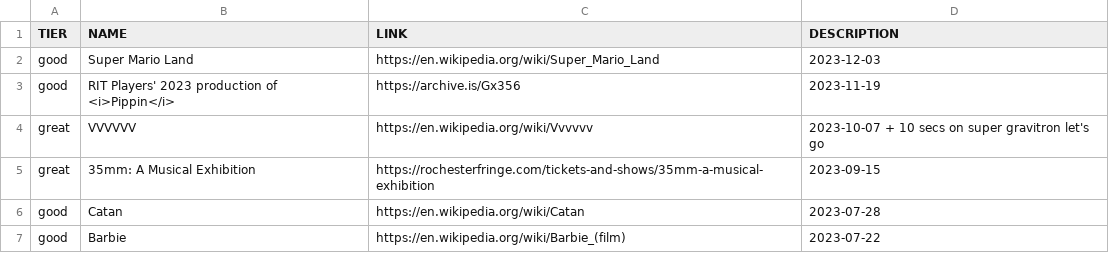
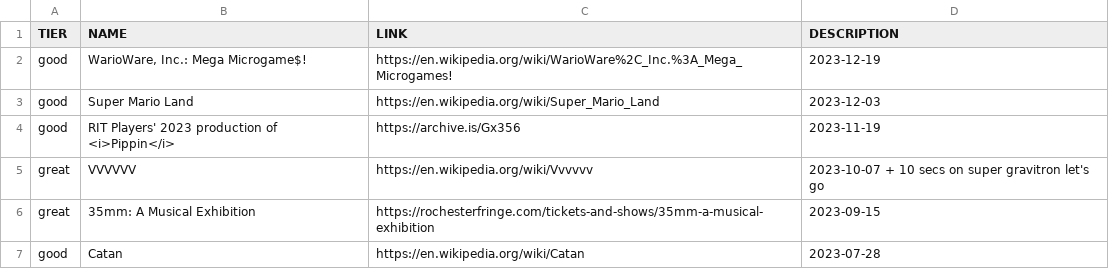
Before and after one commit to smlavine/goodmoviefilm.com, a TSV file: src/index.tsv, drawn as a sheet; only a part is shown; the shorter side is filled out with more unchanged rows.

Commit message:
Add WarioWare

```diff
--- a/src/index.tsv
+++ b/src/index.tsv
@@ -1,2 +1,3 @@
 TIER	NAME	LINK	DESCRIPTION
+good	WarioWare, Inc.: Mega Microgame$!	https://en.wikipedia.org/wiki/WarioWare%2C_Inc.%3A_Mega_Microgames!	2023-12-19
 good	Super Mario Land	https://en.wikipedia.org/wiki/Super_Mario_Land	2023-12-03
```
